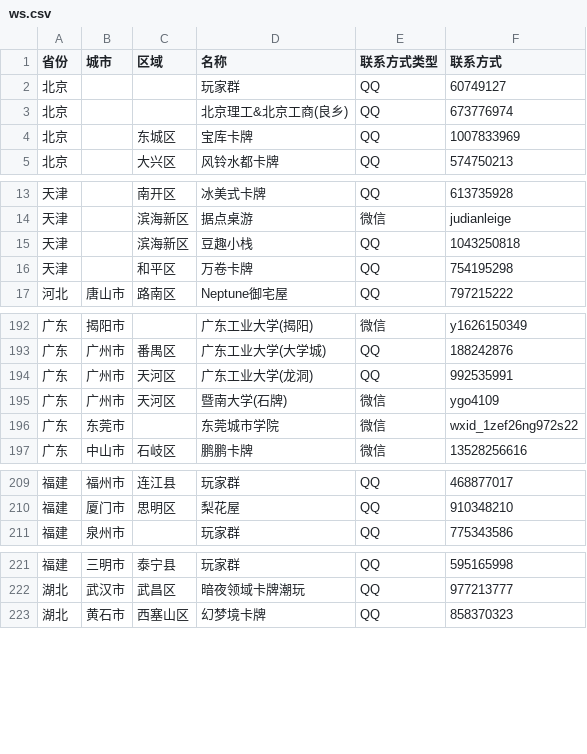
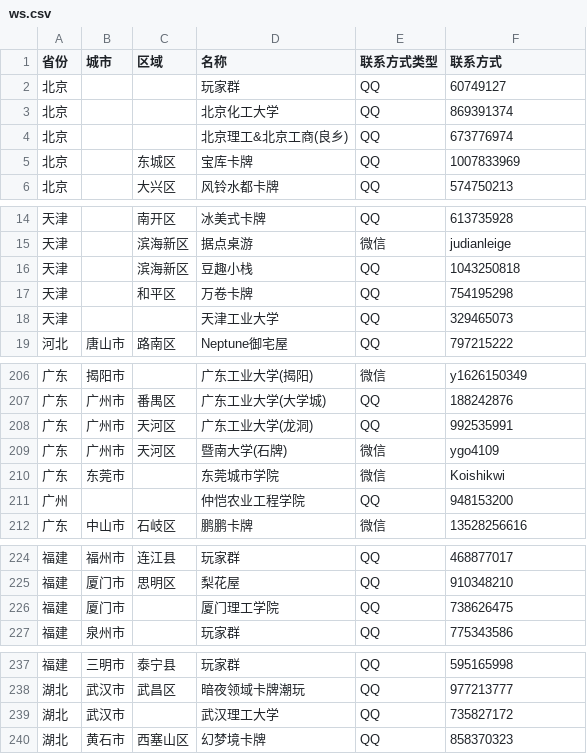
Before and after one commit to U-CLIMAX/TCGToolWS, a CSV file: src/assets/community/ws.csv, drawn as a sheet; only a part is shown, gaps mark what is left out; the diff covers the shown part only.

```diff
--- a/src/assets/community/ws.csv
+++ b/src/assets/community/ws.csv
@@ -2,2 +2,3 @@
 北京,,,玩家群,QQ,60749127
+北京,,,北京化工大学,QQ,869391374
 北京,,,北京理工&北京工商(良乡),QQ,673776974
@@ -16,2 +17,3 @@
 天津,,和平区,万卷卡牌,QQ,754195298
+天津,,,天津工业大学,QQ,329465073
 河北,唐山市,路南区,Neptune御宅屋,QQ,797215222
@@ -195,3 +209,4 @@
 广东,广州市,天河区,暨南大学(石牌),微信,ygo4109
-广东,东莞市,,东莞城市学院,微信,wxid_1zef26ng972s22
+广东,东莞市,,东莞城市学院,微信,Koishikwi
+广州,,,仲恺农业工程学院,QQ,948153200
 广东,中山市,石岐区,鹏鹏卡牌,微信,13528256616
@@ -210,2 +225,3 @@
 福建,厦门市,思明区,梨花屋,QQ,910348210
+福建,厦门市,,厦门理工学院,QQ,738626475
 福建,泉州市,,玩家群,QQ,775343586
@@ -222,2 +238,3 @@
 湖北,武汉市,武昌区,暗夜领域卡牌潮玩,QQ,977213777
+湖北,武汉市,,武汉理工大学,QQ,735827172
 湖北,黄石市,西塞山区,幻梦境卡牌,QQ,858370323
```
Also changed, not shown: 12 added rows and 1 edited cell elsewhere in this file.
